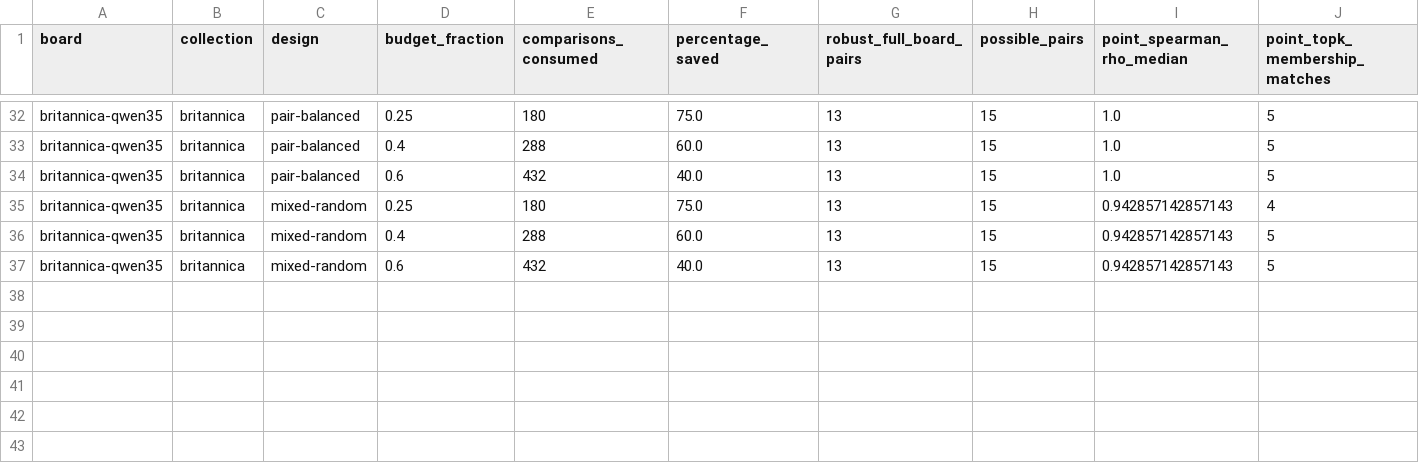
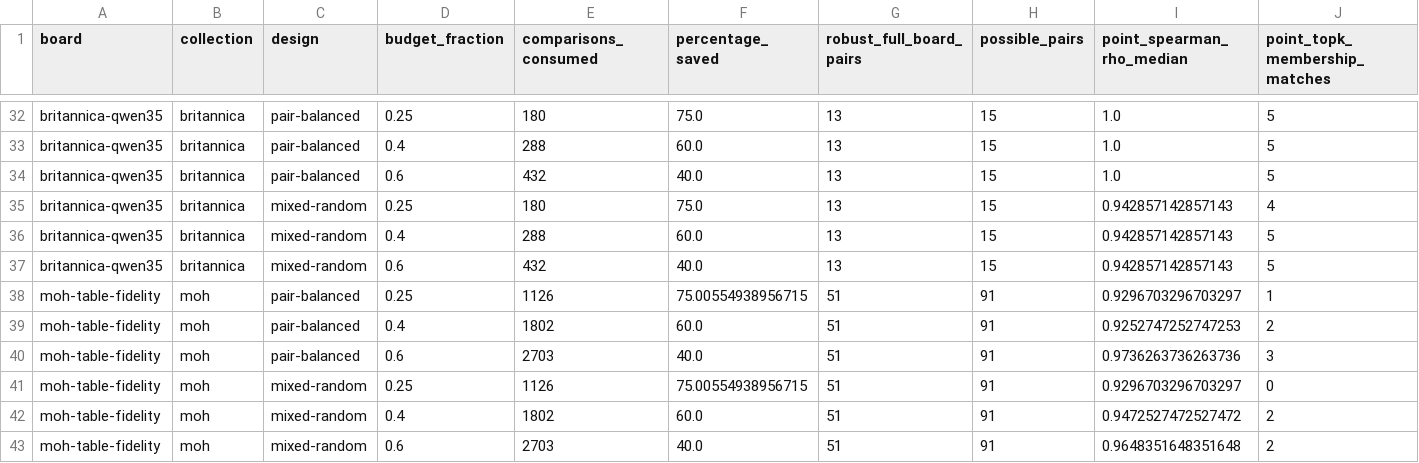
Before and after one commit to davanstrien/ocr-bench, a CSV file: experiments/adaptive-stopping/multi-board-summary.csv, drawn as a sheet; only a part is shown, gaps mark what is left out; rows hold the shown columns only; the diff names each change by its address in the sheet, - before the commit and + after, or states it on an @@ line.

Commit message:
Replay adaptive strategies on MOH board

```diff
--- a/experiments/adaptive-stopping/multi-board-summary.csv
+++ b/experiments/adaptive-stopping/multi-board-summary.csv
+row 38: moh-table-fidelity | moh | pair-balanced | 0.25 | 1126 | 75.00554938956715 | 51 | 91 | 0.9296703296703297 | 1
+row 39: moh-table-fidelity | moh | pair-balanced | 0.4 | 1802 | 60.0 | 51 | 91 | 0.9252747252747253 | 2
+row 40: moh-table-fidelity | moh | pair-balanced | 0.6 | 2703 | 40.0 | 51 | 91 | 0.9736263736263736 | 3
+row 41: moh-table-fidelity | moh | mixed-random | 0.25 | 1126 | 75.00554938956715 | 51 | 91 | 0.9296703296703297 | 0
+row 42: moh-table-fidelity | moh | mixed-random | 0.4 | 1802 | 60.0 | 51 | 91 | 0.9472527472527472 | 2
+row 43: moh-table-fidelity | moh | mixed-random | 0.6 | 2703 | 40.0 | 51 | 91 | 0.9648351648351648 | 2
```
Also changed, not shown: 9 other files.
